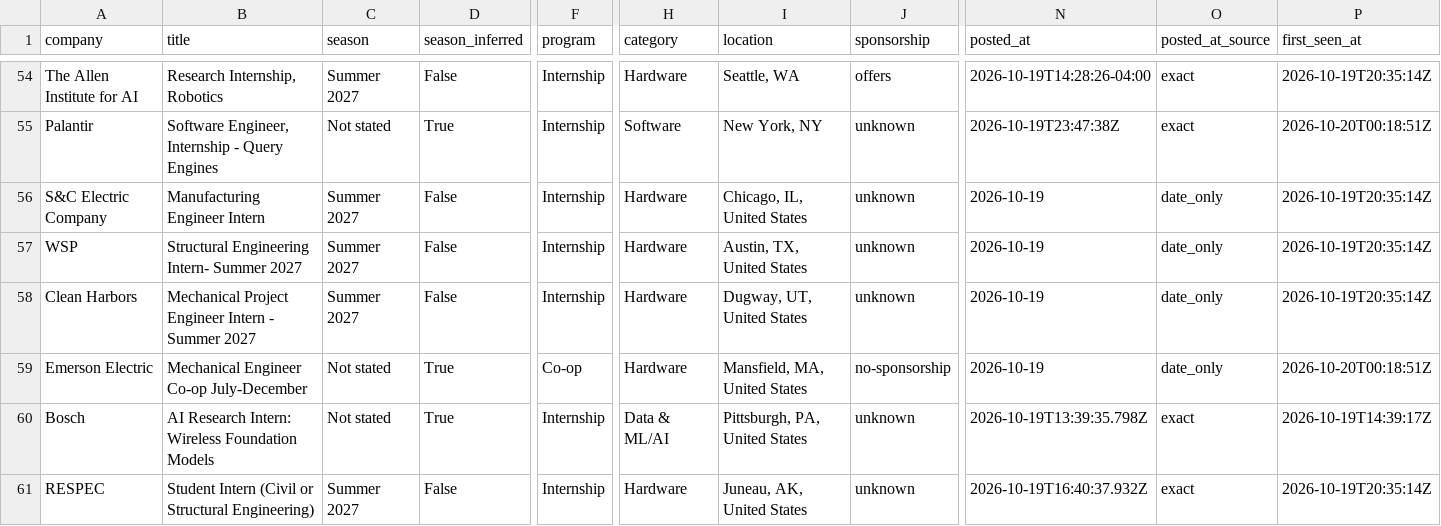
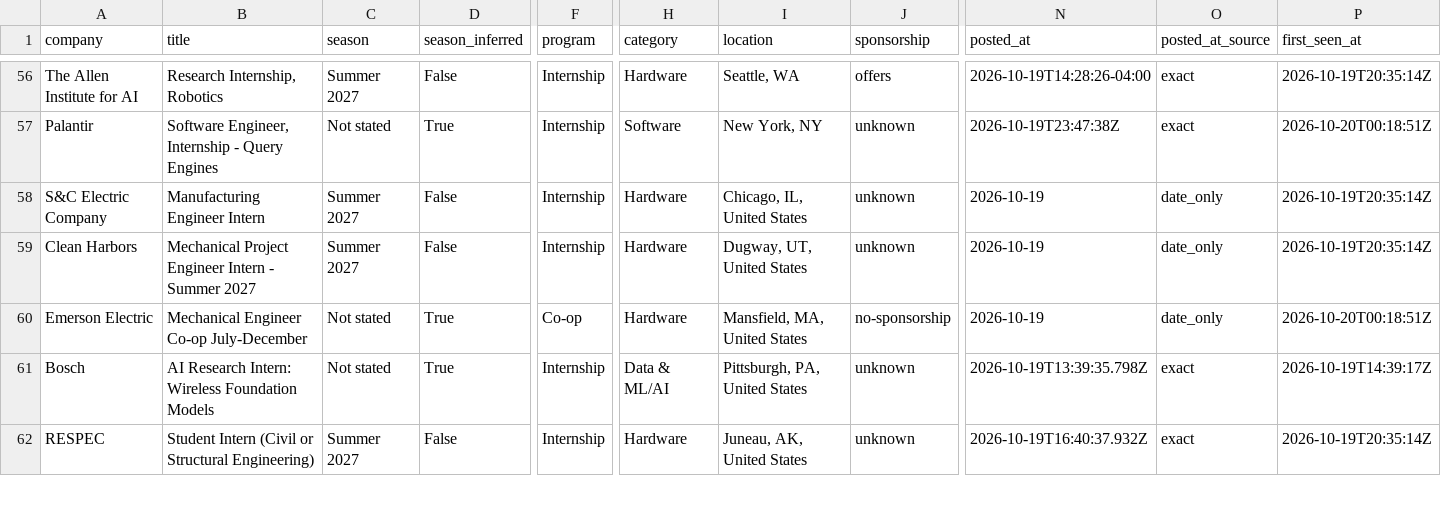
Before and after one commit to HeyIniHere/Automated-List-Of-Summer-2027-and-Fall-2026-MechEng-Internships, a CSV file: data/internships.csv, drawn as a sheet; only a part is shown, gaps mark what is left out; removed rows and columns are numbered as before the commit, all else as after; rows hold the shown columns only; the diff covers the shown part only; the diff names each change by its address in the sheet, - before the commit and + after, or states it on an @@ line.

```diff
--- a/data/internships.csv
+++ b/data/internships.csv
-row 57: WSP | Structural Engineering Intern- Summer 2027 | Summer 2027 | False | Internship | Hardware | Austin, TX, United States | unknown | 2026-10-19 | date_only | 2026-10-19T20:35:14Z
```
Also changed, not shown: 2 added rows, 8 removed rows, 17 moved rows and 9 edited cells elsewhere in this file, docs/internships.csv, 15 other files.
